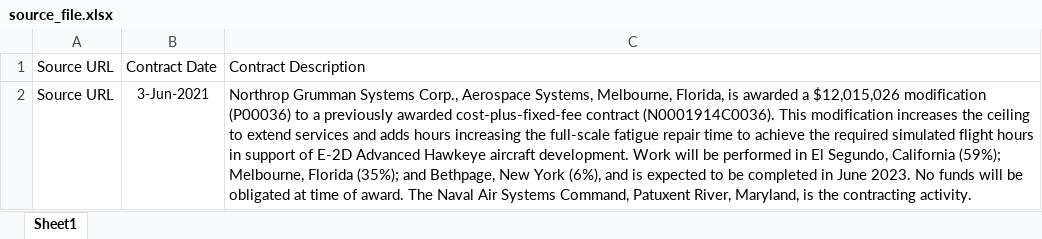
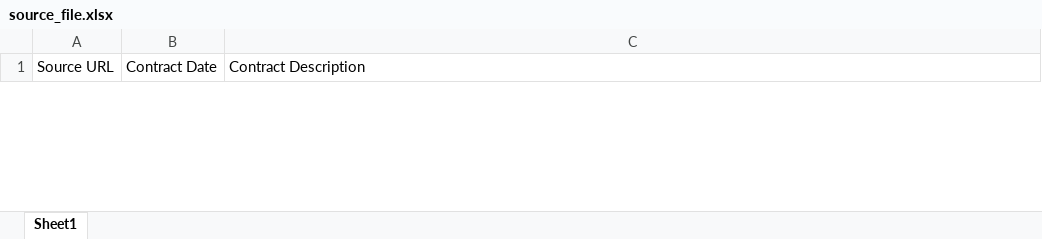
Before and after one commit to mukesh1996-ds/Agentic-AI-Defense-Data-Extraction, an Excel workbook: data/source_file.xlsx, sheet Sheet1, drawn as a sheet; only a part is shown; values as stored, in another font and other column widths than the file's, no borders; removed rows and columns are numbered as before the commit, all else as after; the diff covers the shown part only; the diff names each change by its address in the sheet, - before the commit and + after, or states it on an @@ line.

```diff
--- a/data/source_file.xlsx (sheet Sheet1)
+++ b/data/source_file.xlsx (sheet Sheet1)
-row 2: Source URL | 3-Jun-2021 | Northrop Grumman Systems Corp., Aerospace Systems, Melbourne, Florida, is awarded a $12,015,026 modification (P00036) to a previously awarded cost-plus-fixed-fee contract (N0001914C0036). This modification increases the ceiling to extend services and adds hours increasing the full-scale fatigue repair time to achieve the required simulated flight hours in support of E-2D Advanced Hawkeye aircraft development. Work will be performed in El Segundo, California (59%); Melbourne, Florida (35%); and Bethpage, New York (6%), and is expected to be completed in June 2023. No funds will be obligated at time of award. The Naval Air Systems Command, Patuxent River, Maryland, is the contracting activity.
```
Also changed, not shown: 1 added row elsewhere in this sheet, notebook/Processed_Defense_Data.xlsx, 6 other files.
